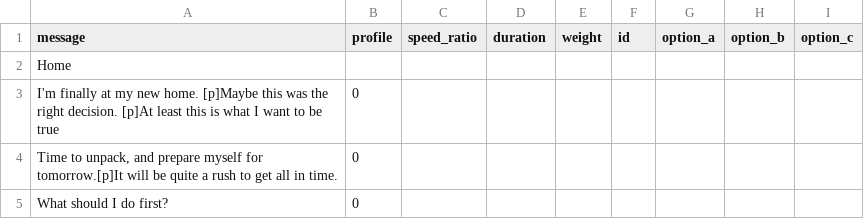
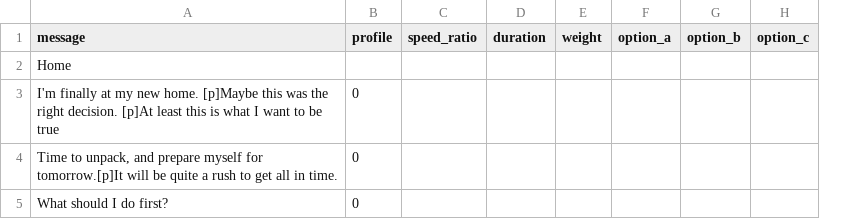
Before and after one commit to shinspiegel/playground, a CSV file: godot/godot_4/2024/07_Story_Driven/dialogs/chapter_0.csv, drawn as a sheet; the diff names each change by its address in the sheet, - before the commit and + after, or states it on an @@ line.

Commit message:
Updated logic for the id on the message

```diff
--- a/godot/godot_4/2024/07_Story_Driven/dialogs/chapter_0.csv
+++ b/godot/godot_4/2024/07_Story_Driven/dialogs/chapter_0.csv
-column F (id), empty
```
Also changed, not shown: godot/godot_4/2024/07_Story_Driven/dialogs/chapter_1.csv, 16 other files.
